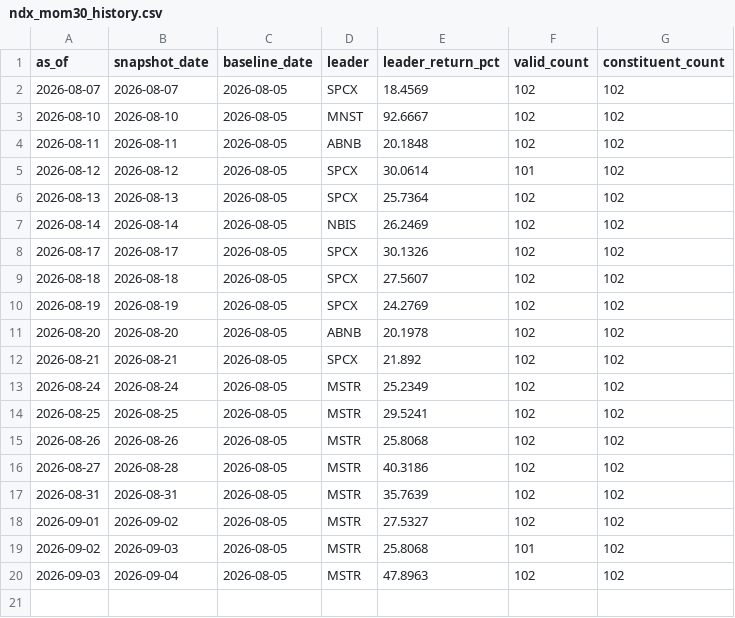
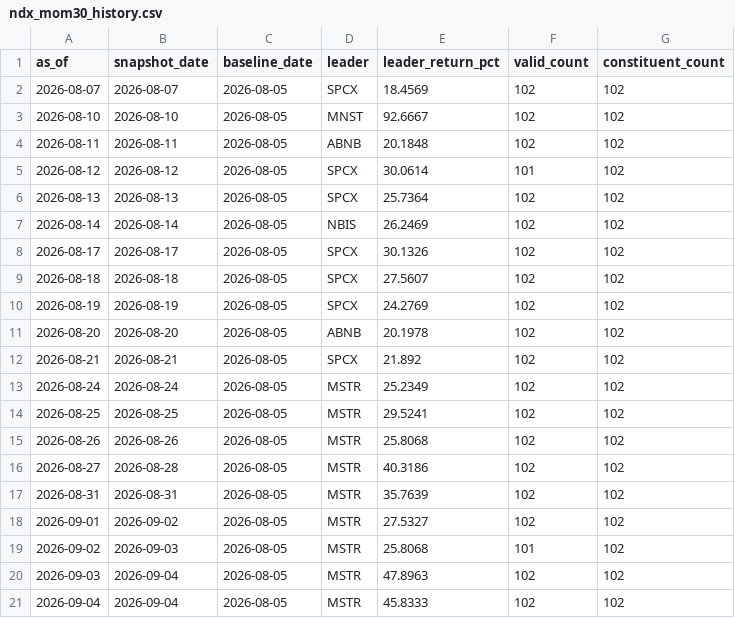
Before and after one commit to lilei785449/ndx-mom30-site, a CSV file: data/ndx_mom30_history.csv, drawn as a sheet.

```diff
--- a/data/ndx_mom30_history.csv
+++ b/data/ndx_mom30_history.csv
@@ -20 +20,2 @@ as_of,snapshot_date,baseline_date,leader,leader_return_pct,valid_count,constitue
 2026-09-03,2026-09-04,2026-08-05,MSTR,47.8963,102,102
+2026-09-04,2026-09-04,2026-08-05,MSTR,45.8333,102,102
```
Also changed, not shown: data/ndx_mom30_all.csv, data/ndx_mom30_top30.csv, 1 other file.
